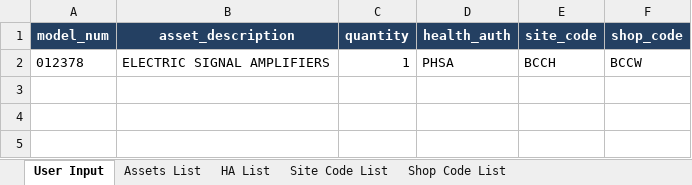
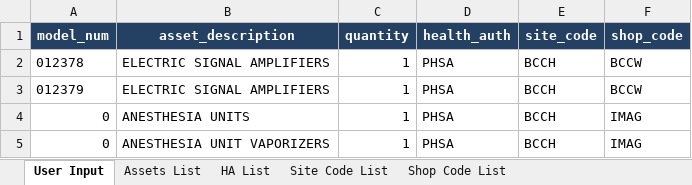
Before and after one commit to jonathanjqchen/biomed-service-delivery-cost-model, an Excel workbook: model_inputs/budget_report_input.xlsx, sheet User Input, drawn as a sheet; values as stored, in another font and other column widths than the file's, no borders; table styles not drawn; the diff names each change by its address in the sheet, - before the commit and + after, or states it on an @@ line.

```diff
--- a/model_inputs/budget_report_input.xlsx (sheet User Input)
+++ b/model_inputs/budget_report_input.xlsx (sheet User Input)
+row 3: 012379 | ELECTRIC SIGNAL AMPLIFIERS | 1 | PHSA | BCCH | BCCW
+row 4: 0 | ANESTHESIA UNITS | 1 | PHSA | BCCH | IMAG
+row 5: 0 | ANESTHESIA UNIT VAPORIZERS | 1 | PHSA | BCCH | IMAG
```
Also changed, not shown: model_outputs/budget_report_output.xlsx, 1 other file.
